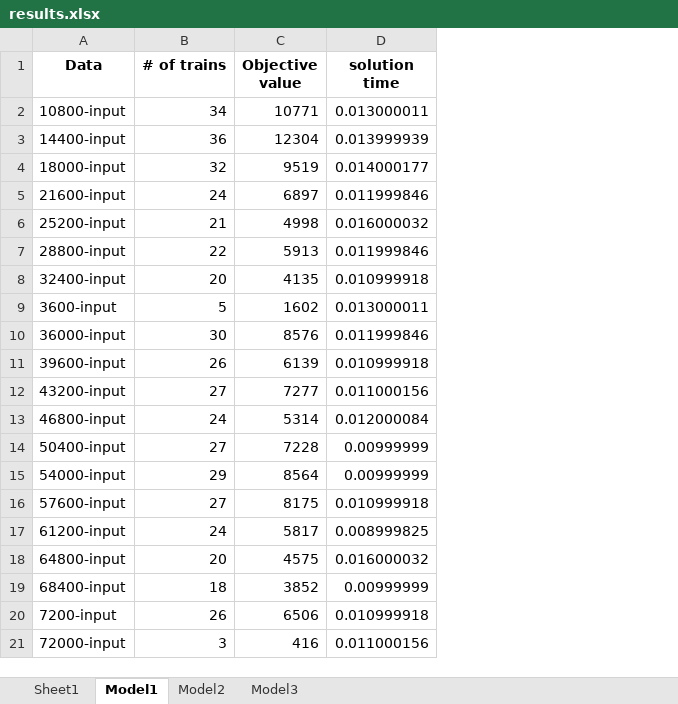
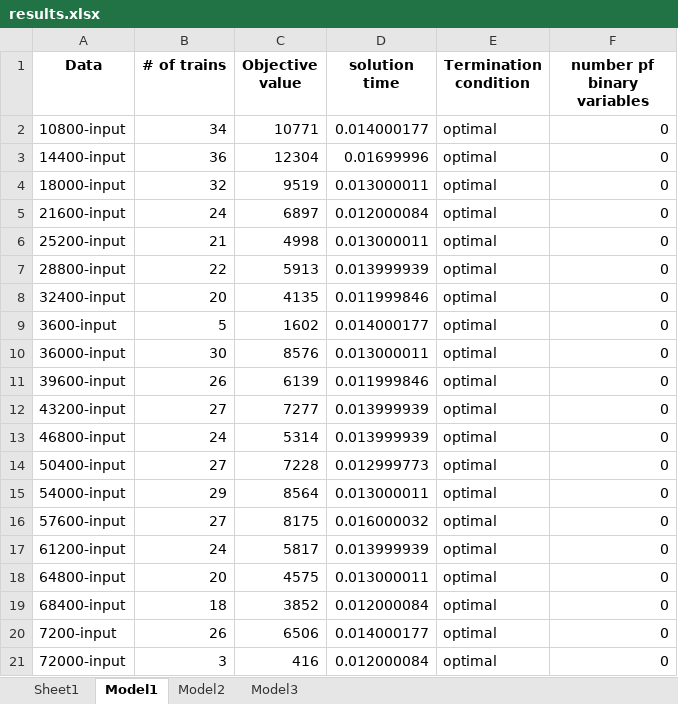
Before and after one commit to Felipe-MU/Train-Rescheduling-Problem-TCC, an Excel workbook: Data/1-hour-interval-madrid/1-hour-interval-madrid/testsuite/results.xlsx, sheet Model1, drawn as a sheet; values as stored, in another font and other column widths than the file's, no borders; the diff names each change by its address in the sheet, - before the commit and + after, or states it on an @@ line.

```diff
--- a/Data/1-hour-interval-madrid/1-hour-interval-madrid/testsuite/results.xlsx (sheet Model1)
+++ b/Data/1-hour-interval-madrid/1-hour-interval-madrid/testsuite/results.xlsx (sheet Model1)
+column E (Termination condition), rows 2-21: all optimal
+column F (number pf binary variables), rows 2-21: all 0
-D2 (solution time): 0.013000011
+D2 (solution time): 0.014000177
-D3 (solution time): 0.013999939
+D3 (solution time): 0.01699996
-D4 (solution time): 0.014000177
+D4 (solution time): 0.013000011
-D5 (solution time): 0.011999846
+D5 (solution time): 0.012000084
-D6 (solution time): 0.016000032
+D6 (solution time): 0.013000011
-D7 (solution time): 0.011999846
+D7 (solution time): 0.013999939
-D8 (solution time): 0.010999918
+D8 (solution time): 0.011999846
-D9 (solution time): 0.013000011
+D9 (solution time): 0.014000177
-D10 (solution time): 0.011999846
+D10 (solution time): 0.013000011
-D11 (solution time): 0.010999918
+D11 (solution time): 0.011999846
-D12 (solution time): 0.011000156
+D12 (solution time): 0.013999939
-D13 (solution time): 0.012000084
+D13 (solution time): 0.013999939
-D14 (solution time): 0.00999999
+D14 (solution time): 0.012999773
-D15 (solution time): 0.00999999
+D15 (solution time): 0.013000011
-D16 (solution time): 0.010999918
+D16 (solution time): 0.016000032
-D17 (solution time): 0.008999825
+D17 (solution time): 0.013999939
-D18 (solution time): 0.016000032
+D18 (solution time): 0.013000011
-D19 (solution time): 0.00999999
+D19 (solution time): 0.012000084
-D20 (solution time): 0.010999918
+D20 (solution time): 0.014000177
-D21 (solution time): 0.011000156
+D21 (solution time): 0.012000084
```
Also changed, not shown: sheet Model3, sheet Model2, Data/complete-madrid-instance/results.xlsx, 3 other files.
